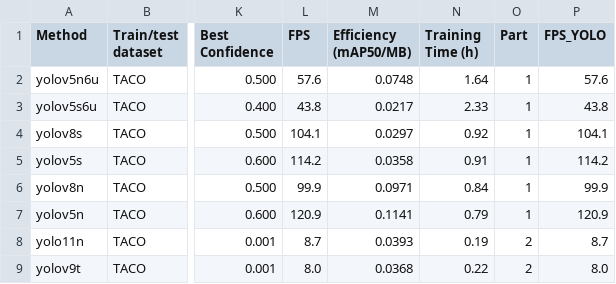
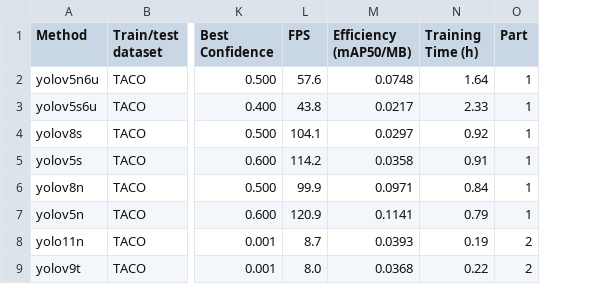
Before and after one commit to tom8to888/rmai_yolo_taco, a CSV file: part2_results/yolo_dataset_split/comprehensive_results_table.csv, drawn as a sheet; only a part is shown, gaps mark what is left out; the diff names each change by its address in the sheet, - before the commit and + after, or states it on an @@ line.

Commit message:
Add comprehensive results table (CSV)

```diff
--- a/part2_results/yolo_dataset_split/comprehensive_results_table.csv
+++ b/part2_results/yolo_dataset_split/comprehensive_results_table.csv
-column P (FPS_YOLO), rows 2-9: 57.6 | 43.8 | 104.1 | 114.2 | 99.9 | 120.9 | 8.7 | 8.0
```
